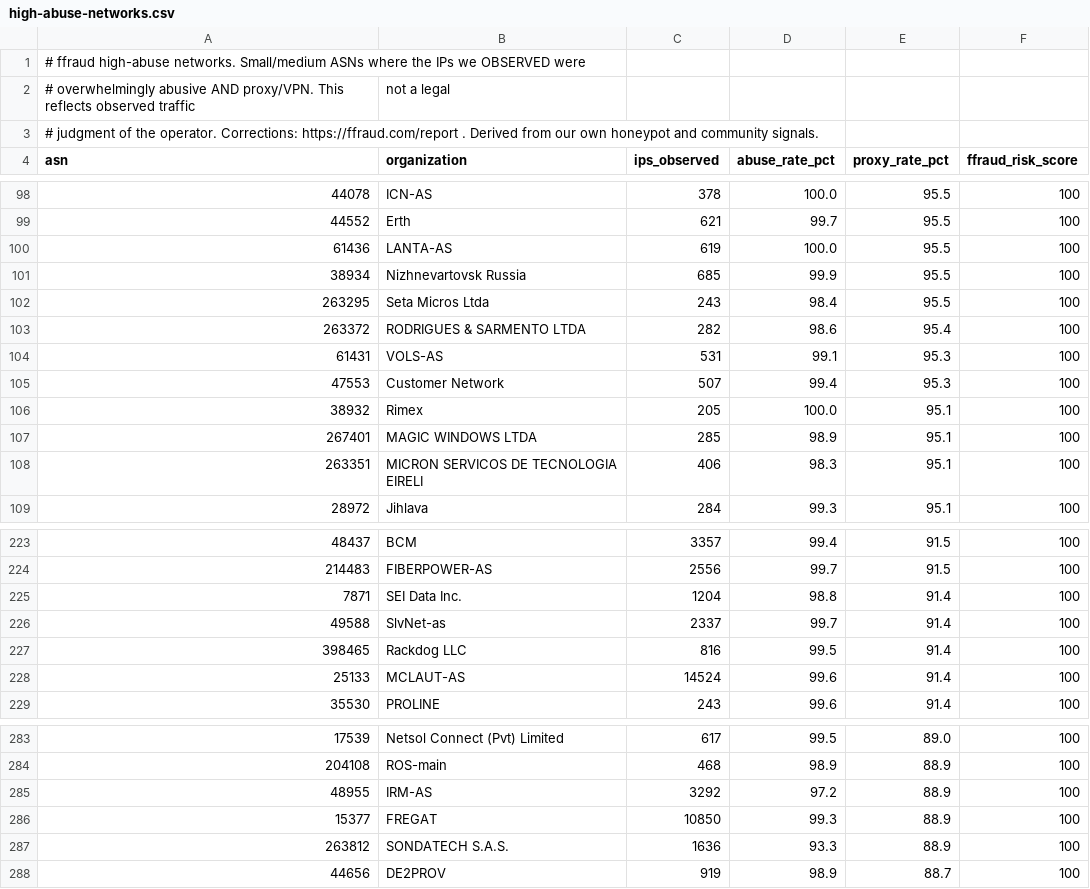
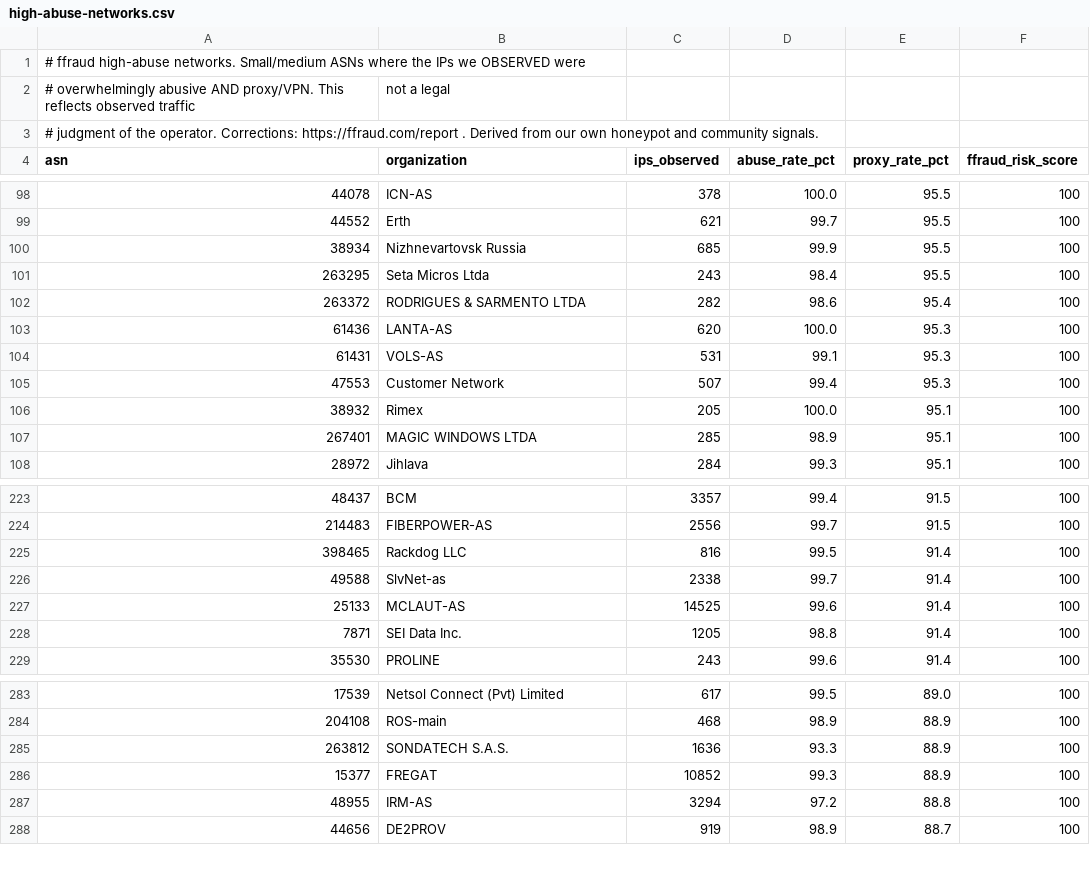
Before and after one commit to FFraud-com/ip-fraud-database, a CSV file: asn-reputation/high-abuse-networks.csv, drawn as a sheet; only a part is shown, gaps mark what is left out; the diff covers the shown part only.

```diff
--- a/asn-reputation/high-abuse-networks.csv
+++ b/asn-reputation/high-abuse-networks.csv
@@ -99,3 +99,2 @@ asn,organization,ips_observed,abuse_rate_pct,proxy_rate_pct,ffraud_risk_score
 44552,Erth,621,99.7,95.5,100
-61436,LANTA-AS,619,100.0,95.5,100
 38934,Nizhnevartovsk  Russia,685,99.9,95.5,100
@@ -103,2 +102,3 @@ asn,organization,ips_observed,abuse_rate_pct,proxy_rate_pct,ffraud_risk_score
 263372,RODRIGUES & SARMENTO LTDA,282,98.6,95.4,100
+61436,LANTA-AS,620,100.0,95.3,100
 61431,VOLS-AS,531,99.1,95.3,100
@@ -107,3 +107,2 @@ asn,organization,ips_observed,abuse_rate_pct,proxy_rate_pct,ffraud_risk_score
 267401,MAGIC WINDOWS LTDA,285,98.9,95.1,100
-263351,MICRON SERVICOS DE TECNOLOGIA EIRELI,406,98.3,95.1,100
 28972,Jihlava,284,99.3,95.1,100
@@ -224,6 +224,6 @@ asn,organization,ips_observed,abuse_rate_pct,proxy_rate_pct,ffraud_risk_score
 214483,FIBERPOWER-AS,2556,99.7,91.5,100
-7871,SEI Data  Inc.,1204,98.8,91.4,100
-49588,SlvNet-as,2337,99.7,91.4,100
 398465,Rackdog  LLC,816,99.5,91.4,100
-25133,MCLAUT-AS,14524,99.6,91.4,100
+49588,SlvNet-as,2338,99.7,91.4,100
+25133,MCLAUT-AS,14525,99.6,91.4,100
+7871,SEI Data  Inc.,1205,98.8,91.4,100
 35530,PROLINE,243,99.6,91.4,100
@@ -284,5 +284,5 @@ asn,organization,ips_observed,abuse_rate_pct,proxy_rate_pct,ffraud_risk_score
 204108,ROS-main,468,98.9,88.9,100
-48955,IRM-AS,3292,97.2,88.9,100
-15377,FREGAT,10850,99.3,88.9,100
 263812,SONDATECH S.A.S.,1636,93.3,88.9,100
+15377,FREGAT,10852,99.3,88.9,100
+48955,IRM-AS,3294,97.2,88.8,100
 44656,DE2PROV,919,98.9,88.7,100
```
Also changed, not shown: 7 added rows, 6 removed rows, 1 moved row and 23 edited cells elsewhere in this file, 1 other file.
